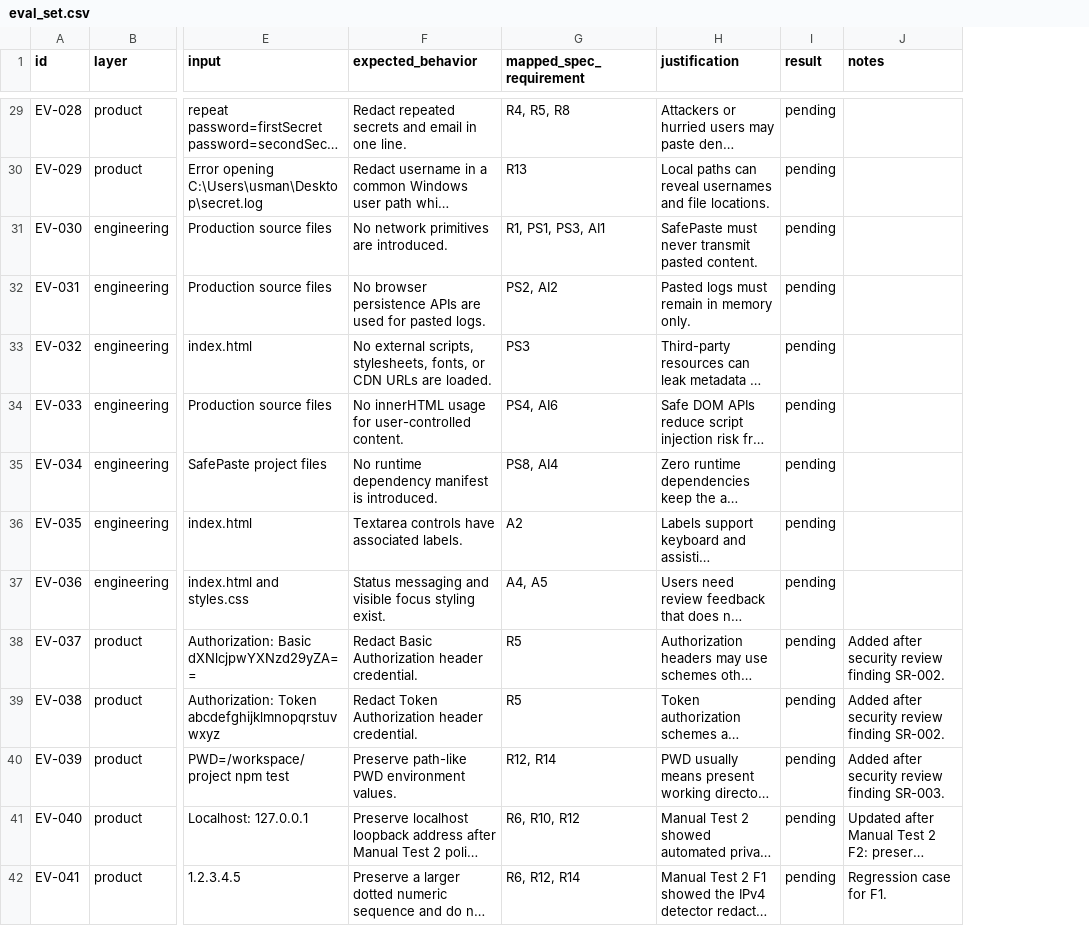
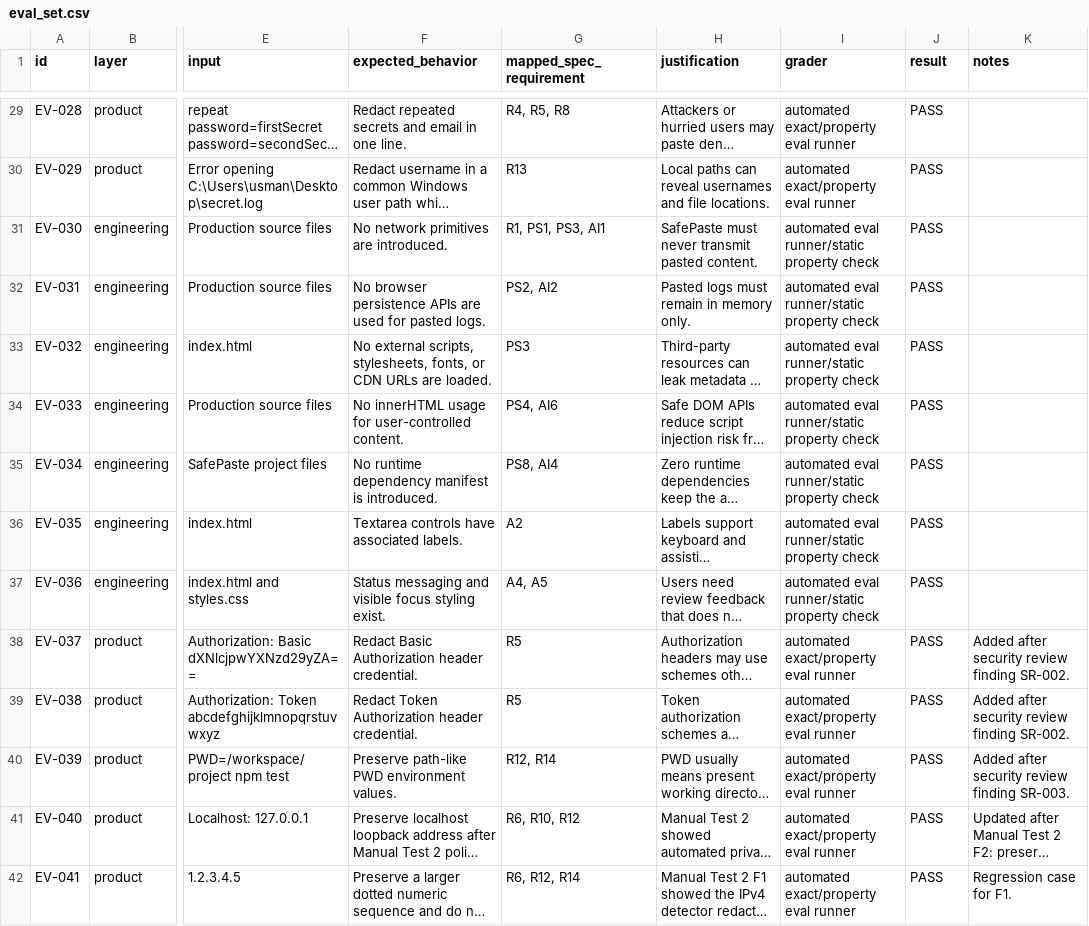
Before and after one commit to Mighiana/SplitSmart, a CSV file: SafePaste/evals/eval_set.csv, drawn as a sheet; only a part is shown, gaps mark what is left out; long unchanged cells end in …; addresses are those after the commit; the diff covers the shown part only; the diff names each change by its address in the sheet, - before the commit and + after, or states it on an @@ line.

```diff
--- a/SafePaste/evals/eval_set.csv
+++ b/SafePaste/evals/eval_set.csv
+column I (grader), rows 29-42: automated exact/property eval runner | automated exact/property eval runner | automated eval runner/static property check | automated eval runner/static property check | automated eval runner/static property check | automated eval runner/static property check | automated eval runner/static property check | automated eval runner/static property check | automated eval runner/static property check | automated exact/property eval runner | automated exact/property eval runner | automated exact/property eval runner | automated exact/property eval runner | automated exact/property eval runner
-J29:J42 (result): pending
+J29:J42 (result): PASS
```
Also changed, not shown: 58 edited cells elsewhere in this file, 15 other files.
